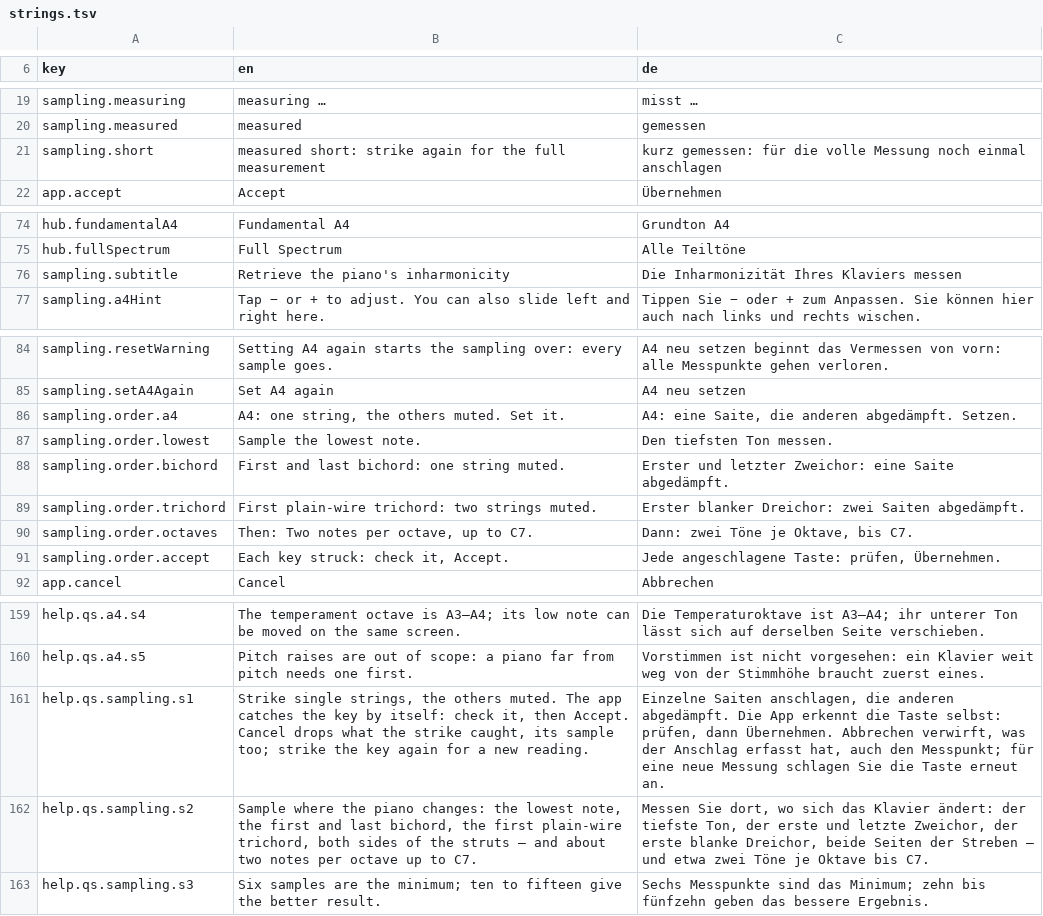
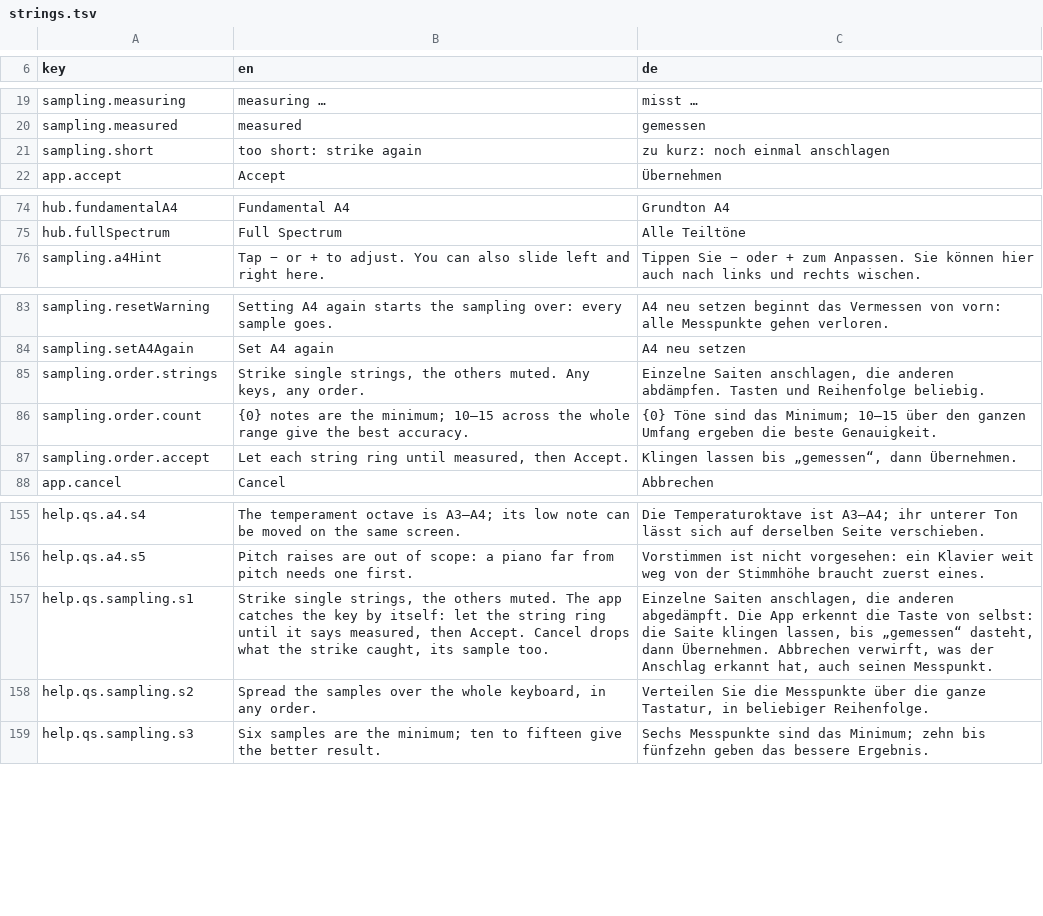
Before and after one commit to clavierhaus/clavier-tuner-foss, a TSV file: i18n/strings.tsv, drawn as a sheet; only a part is shown, gaps mark what is left out.

```diff
--- a/i18n/strings.tsv
+++ b/i18n/strings.tsv
@@ -20,3 +20,3 @@ sampling.measuring	measuring …	misst …
 sampling.measured	measured	gemessen
-sampling.short	measured short: strike again for the full measurement	kurz gemessen: für die volle Messung noch einmal anschlagen
+sampling.short	too short: strike again	zu kurz: noch einmal anschlagen
 app.accept	Accept	Übernehmen
@@ -75,3 +75,2 @@ hub.fundamentalA4	Fundamental A4	Grundton A4
 hub.fullSpectrum	Full Spectrum	Alle Teiltöne
-sampling.subtitle	Retrieve the piano's inharmonicity	Die Inharmonizität Ihres Klaviers messen
 sampling.a4Hint	Tap − or + to adjust. You can also slide left and right here.	Tippen Sie − oder + zum Anpassen. Sie können hier auch nach links und rechts wischen.
@@ -85,8 +84,5 @@ sampling.resetWarning	Setting A4 again starts the sampling over: every sample go
 sampling.setA4Again	Set A4 again	A4 neu setzen
-sampling.order.a4	A4: one string, the others muted. Set it.	A4: eine Saite, die anderen abgedämpft. Setzen.
-sampling.order.lowest	Sample the lowest note.	Den tiefsten Ton messen.
-sampling.order.bichord	First and last bichord: one string muted.	Erster und letzter Zweichor: eine Saite abgedämpft.
-sampling.order.trichord	First plain-wire trichord: two strings muted.	Erster blanker Dreichor: zwei Saiten abgedämpft.
-sampling.order.octaves	Then: Two notes per octave, up to C7.	Dann: zwei Töne je Oktave, bis C7.
-sampling.order.accept	Each key struck: check it, Accept.	Jede angeschlagene Taste: prüfen, Übernehmen.
+sampling.order.strings	Strike single strings, the others muted. Any keys, any order.	Einzelne Saiten anschlagen, die anderen abdämpfen. Tasten und Reihenfolge beliebig.
+sampling.order.count	{0} notes are the minimum; 10–15 across the whole range give the best accuracy.	{0} Töne sind das Minimum; 10–15 über den ganzen Umfang ergeben die beste Genauigkeit.
+sampling.order.accept	Let each string ring until measured, then Accept.	Klingen lassen bis „gemessen“, dann Übernehmen.
 app.cancel	Cancel	Abbrechen
@@ -160,4 +156,4 @@ help.qs.a4.s4	The temperament octave is A3–A4; its low note can be moved on th
 help.qs.a4.s5	Pitch raises are out of scope: a piano far from pitch needs one first.	Vorstimmen ist nicht vorgesehen: ein Klavier weit weg von der Stimmhöhe braucht zuerst eines.
-help.qs.sampling.s1	Strike single strings, the others muted. The app catches the key by itself: check it, then Accept. Cancel drops what the strike caught, its sample too; strike the key again for a new reading.	Einzelne Saiten anschlagen, die anderen abgedämpft. Die App erkennt die Taste selbst: prüfen, dann Übernehmen. Abbrechen verwirft, was der Anschlag erfasst hat, auch den Messpunkt; für eine neue Messung schlagen Sie die Taste erneut an.
-help.qs.sampling.s2	Sample where the piano changes: the lowest note, the first and last bichord, the first plain-wire trichord, both sides of the struts — and about two notes per octave up to C7.	Messen Sie dort, wo sich das Klavier ändert: der tiefste Ton, der erste und letzte Zweichor, der erste blanke Dreichor, beide Seiten der Streben — und etwa zwei Töne je Oktave bis C7.
+help.qs.sampling.s1	Strike single strings, the others muted. The app catches the key by itself: let the string ring until it says measured, then Accept. Cancel drops what the strike caught, its sample too.	Einzelne Saiten anschlagen, die anderen abgedämpft. Die App erkennt die Taste von selbst: die Saite klingen lassen, bis „gemessen“ dasteht, dann Übernehmen. Abbrechen verwirft, was der Anschlag erkannt hat, auch seinen Messpunkt.
+help.qs.sampling.s2	Spread the samples over the whole keyboard, in any order.	Verteilen Sie die Messpunkte über die ganze Tastatur, in beliebiger Reihenfolge.
 help.qs.sampling.s3	Six samples are the minimum; ten to fifteen give the better result.	Sechs Messpunkte sind das Minimum; zehn bis fünfzehn geben das bessere Ergebnis.
```
Also changed, not shown: 16 other files.
